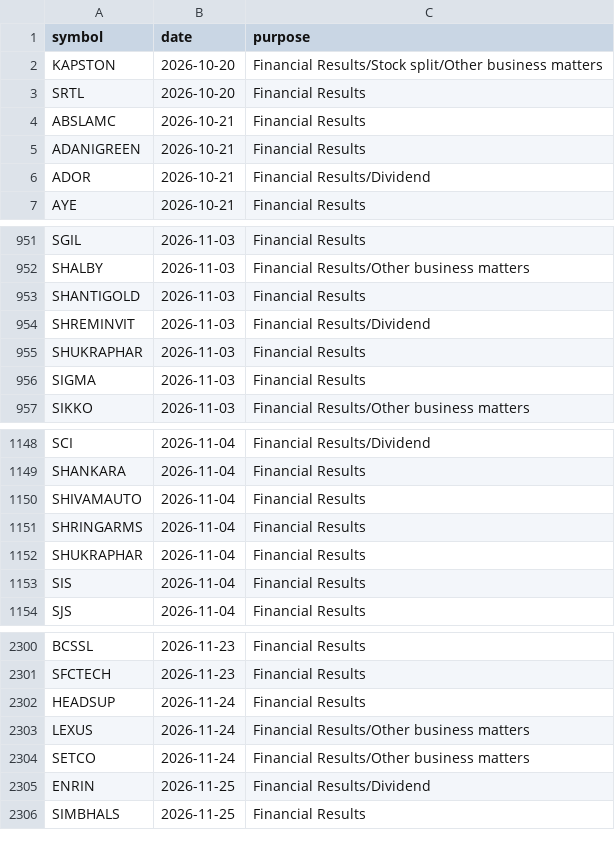
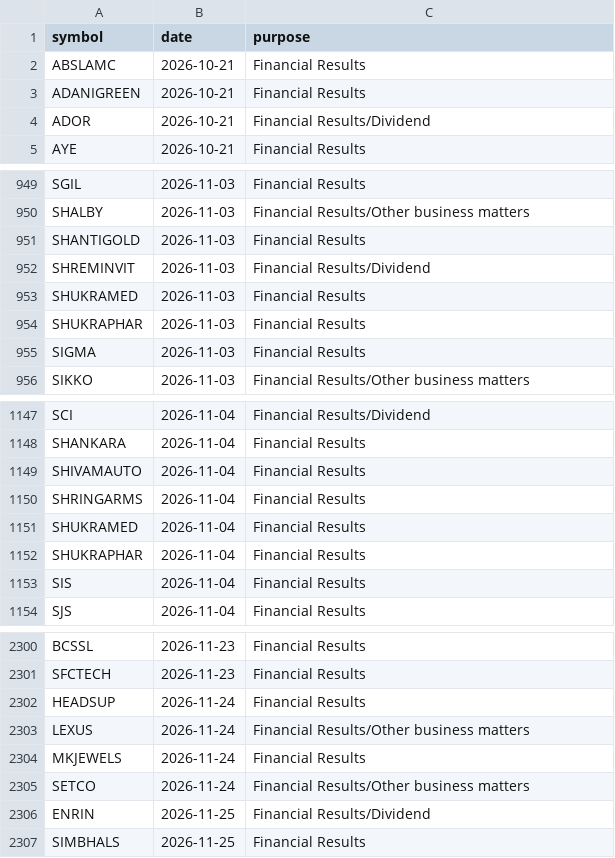
Before and after one commit to vs916491-maker/Nifty-sector-strength, a CSV file: data/meta/results_calendar.csv, drawn as a sheet; only a part is shown, gaps mark what is left out.

```diff
--- a/data/meta/results_calendar.csv
+++ b/data/meta/results_calendar.csv
@@ -1,4 +1,2 @@
 symbol,date,purpose
-KAPSTON,2026-10-20,Financial Results/Stock split/Other business matters
-SRTL,2026-10-20,Financial Results
 ABSLAMC,2026-10-21,Financial Results
@@ -954,2 +952,3 @@ SHANTIGOLD,2026-11-03,Financial Results
 SHREMINVIT,2026-11-03,Financial Results/Dividend
+SHUKRAMED,2026-11-03,Financial Results
 SHUKRAPHAR,2026-11-03,Financial Results
@@ -1151,2 +1150,3 @@ SHIVAMAUTO,2026-11-04,Financial Results
 SHRINGARMS,2026-11-04,Financial Results
+SHUKRAMED,2026-11-04,Financial Results
 SHUKRAPHAR,2026-11-04,Financial Results
@@ -2303,2 +2303,3 @@ HEADSUP,2026-11-24,Financial Results
 LEXUS,2026-11-24,Financial Results/Other business matters
+MKJEWELS,2026-11-24,Financial Results
 SETCO,2026-11-24,Financial Results/Other business matters
```
Also changed, not shown: 1 other file.
